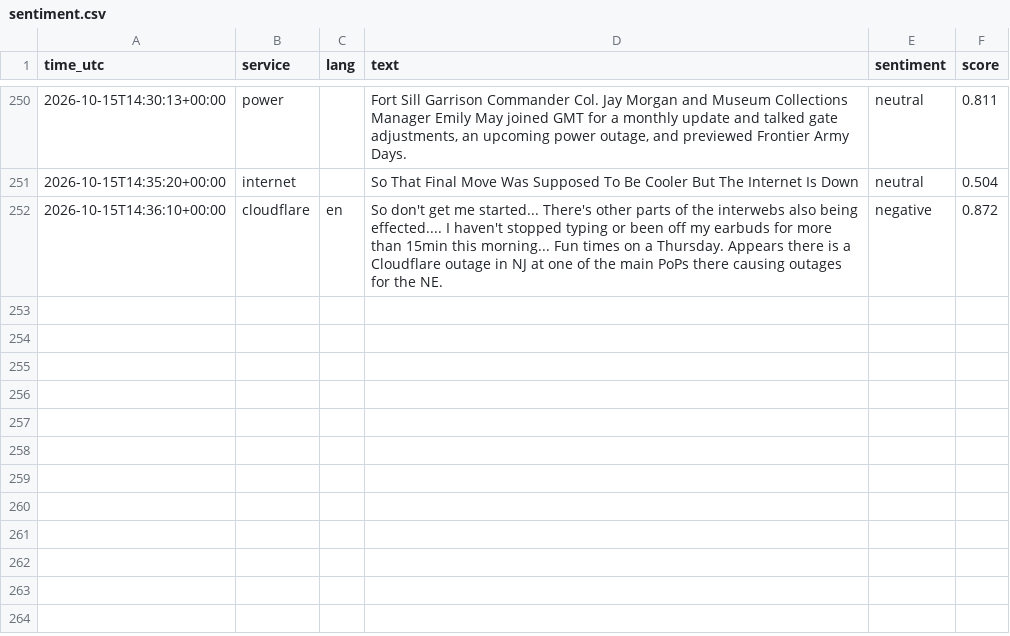
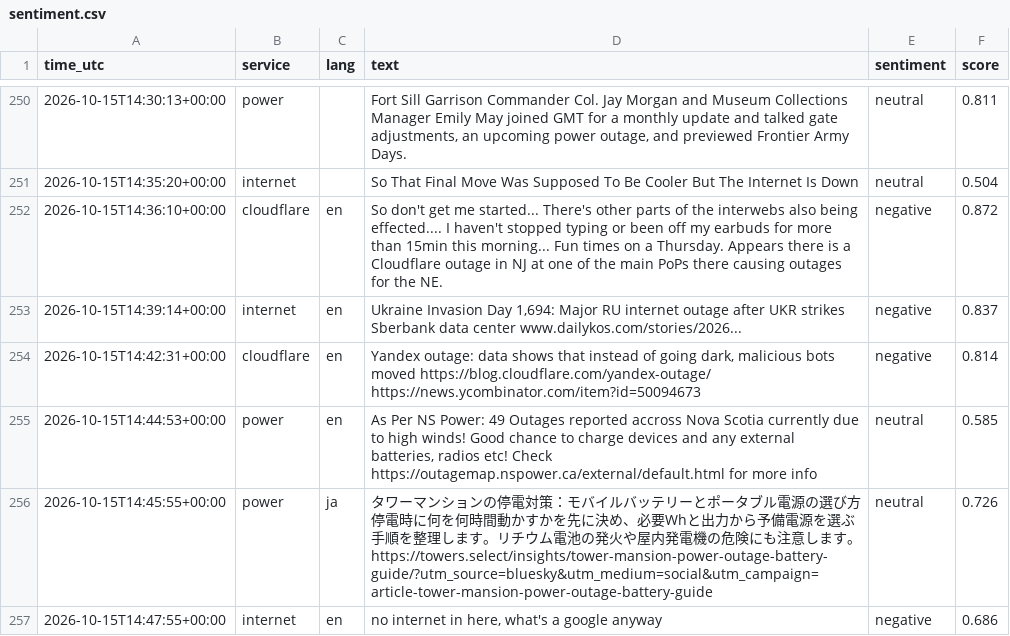
Before and after one commit to 8Y12N/ai4g-portfolio-Yazan_Nemo, a CSV file: Term 1/Week 6/hackathon/data/sentiment.csv, drawn as a sheet; only a part is shown, gaps mark what is left out.

```diff
--- a/Term 1/Week 6/hackathon/data/sentiment.csv
+++ b/Term 1/Week 6/hackathon/data/sentiment.csv
@@ -252 +252,6 @@ time_utc,service,lang,text,sentiment,score
 2026-10-15T14:36:10+00:00,cloudflare,en,So don't get me started...  There's other parts of the interwebs also being effected.... I haven't stopped typing or been off my earbuds for more than 15min this morning... Fun times on a Thursday.  Appears there is a Cloudflare outage in NJ at one of the main PoPs there causing outages for the NE.,negative,0.872
+2026-10-15T14:39:14+00:00,internet,en,"Ukraine Invasion Day 1,694: Major RU internet outage after UKR strikes Sberbank data center www.dailykos.com/stories/2026...",negative,0.837
+2026-10-15T14:42:31+00:00,cloudflare,en,"Yandex outage: data shows that instead of going dark, malicious bots moved https://blog.cloudflare.com/yandex-outage/ https://news.ycombinator.com/item?id=50094673",negative,0.814
+2026-10-15T14:44:53+00:00,power,en,"As Per NS Power: 49 Outages reported accross Nova Scotia currently due to high winds! Good chance to charge devices and any external batteries, radios etc! Check https://outagemap.nspower.ca/external/default.html for more info",neutral,0.585
+2026-10-15T14:45:55+00:00,power,ja,タワーマンションの停電対策：モバイルバッテリーとポータブル電源の選び方 停電時に何を何時間動かすかを先に決め、必要Whと出力から予備電源を選ぶ手順を整理します。リチウム電池の発火や屋内発電機の危険にも注意します。  https://towers.select/insights/tower-mansion-power-outage-battery-guide/?utm_source=bluesky&utm_medium=social&utm_campaign=article-tower-mansion-power-outage-battery-guide,neutral,0.726
+2026-10-15T14:47:55+00:00,internet,en,"no internet in here, what's a google anyway",negative,0.686
```
Also changed, not shown: Term 1/Week 6/hackathon/data/posts.csv, 1 other file.
